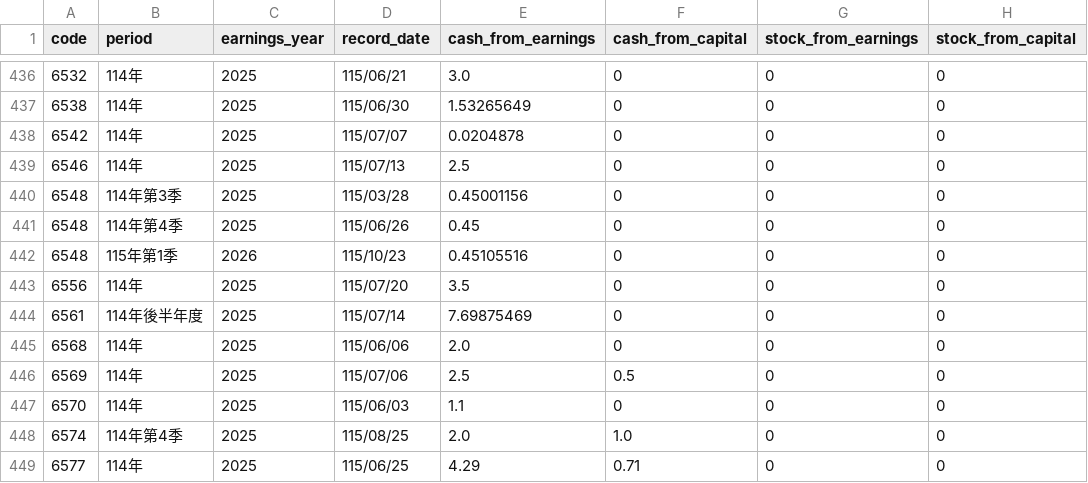
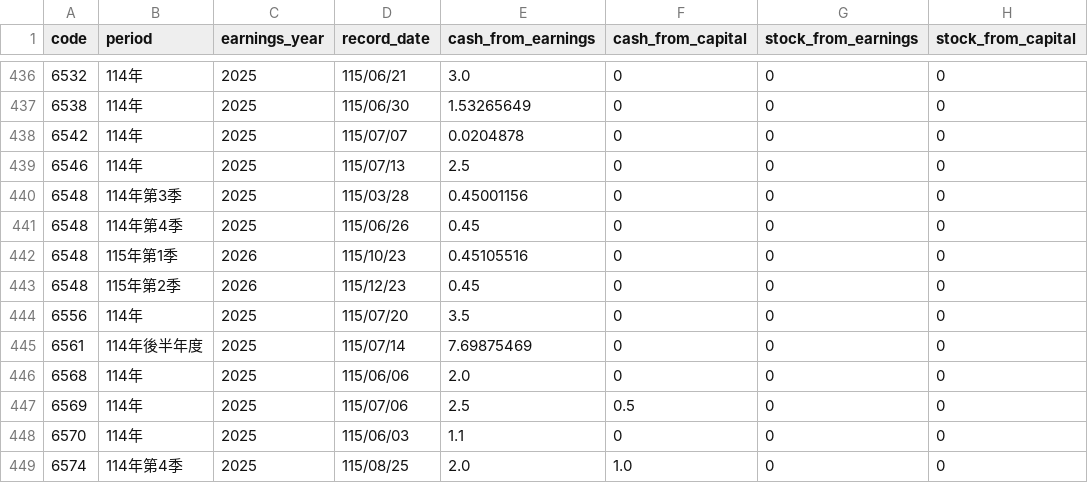
Before and after one commit to cayman-ai/tw-stock-data, a CSV file: data/parts/dividends/otc_2026.csv, drawn as a sheet; only a part is shown, gaps mark what is left out; the shorter side is filled out with more unchanged rows.

```diff
--- a/data/parts/dividends/otc_2026.csv
+++ b/data/parts/dividends/otc_2026.csv
@@ -442,2 +442,3 @@ code,period,earnings_year,record_date,cash_from_earnings,cash_from_capital,stock
 6548,115年第1季,2026,115/10/23,0.45105516,0,0,0
+6548,115年第2季,2026,115/12/23,0.45,0,0,0
 6556,114年,2025,115/07/20,3.5,0,0,0
```
Also changed, not shown: data/history/companies.csv, data/history/dividends.csv, 7 other files.
